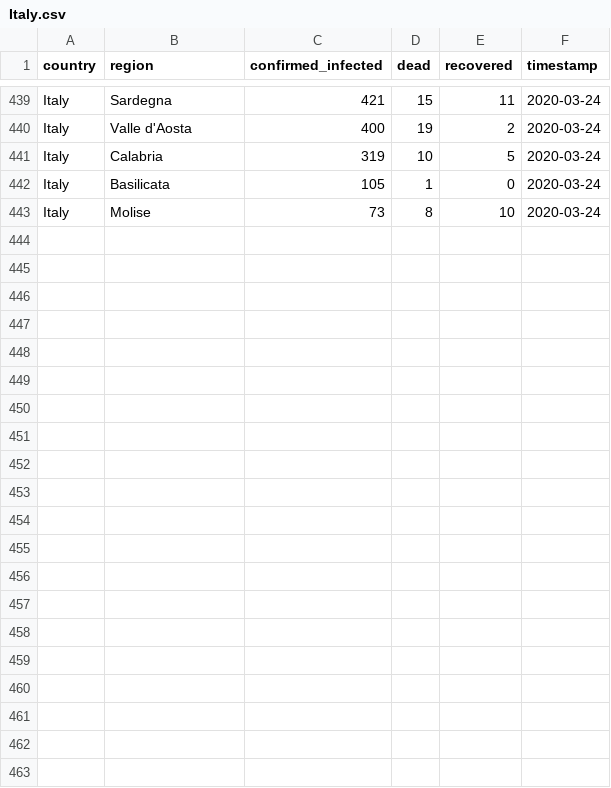
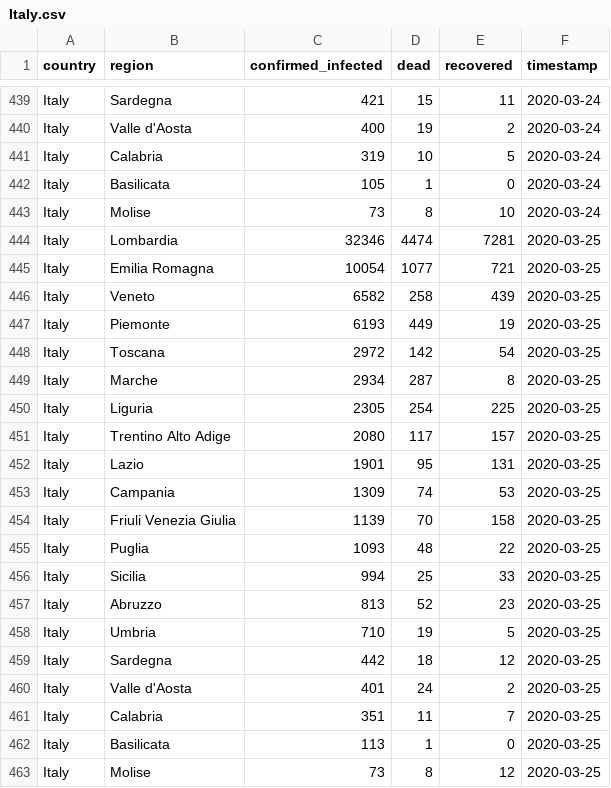
Before and after one commit to GRMDS/RMDS_Coronavirus_project, a CSV file: granular_cases_europe/Italy.csv, drawn as a sheet; only a part is shown, gaps mark what is left out; the diff names each change by its address in the sheet, - before the commit and + after, or states it on an @@ line.

```diff
--- a/granular_cases_europe/Italy.csv
+++ b/granular_cases_europe/Italy.csv
+row 444: Italy | Lombardia | 32346 | 4474 | 7281 | 2020-03-25
+row 445: Italy | Emilia Romagna | 10054 | 1077 | 721 | 2020-03-25
+row 446: Italy | Veneto | 6582 | 258 | 439 | 2020-03-25
+row 447: Italy | Piemonte | 6193 | 449 | 19 | 2020-03-25
+row 448: Italy | Toscana | 2972 | 142 | 54 | 2020-03-25
+row 449: Italy | Marche | 2934 | 287 | 8 | 2020-03-25
+row 450: Italy | Liguria | 2305 | 254 | 225 | 2020-03-25
+row 451: Italy | Trentino Alto Adige | 2080 | 117 | 157 | 2020-03-25
+row 452: Italy | Lazio | 1901 | 95 | 131 | 2020-03-25
+row 453: Italy | Campania | 1309 | 74 | 53 | 2020-03-25
+row 454: Italy | Friuli Venezia Giulia | 1139 | 70 | 158 | 2020-03-25
+row 455: Italy | Puglia | 1093 | 48 | 22 | 2020-03-25
+row 456: Italy | Sicilia | 994 | 25 | 33 | 2020-03-25
+row 457: Italy | Abruzzo | 813 | 52 | 23 | 2020-03-25
+row 458: Italy | Umbria | 710 | 19 | 5 | 2020-03-25
+row 459: Italy | Sardegna | 442 | 18 | 12 | 2020-03-25
+row 460: Italy | Valle d'Aosta | 401 | 24 | 2 | 2020-03-25
+row 461: Italy | Calabria | 351 | 11 | 7 | 2020-03-25
+row 462: Italy | Basilicata | 113 | 1 | 0 | 2020-03-25
+row 463: Italy | Molise | 73 | 8 | 12 | 2020-03-25
```
Also changed, not shown: granular_cases_europe/Spain.csv, 1 other file.
